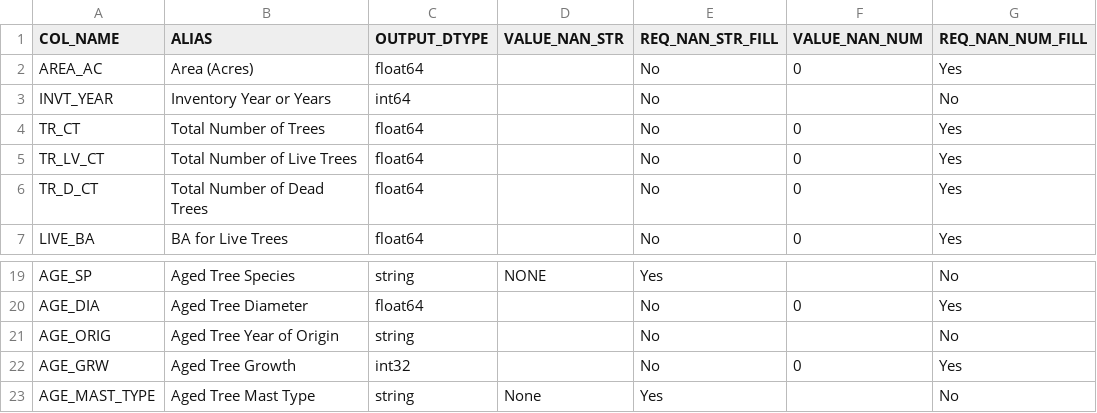
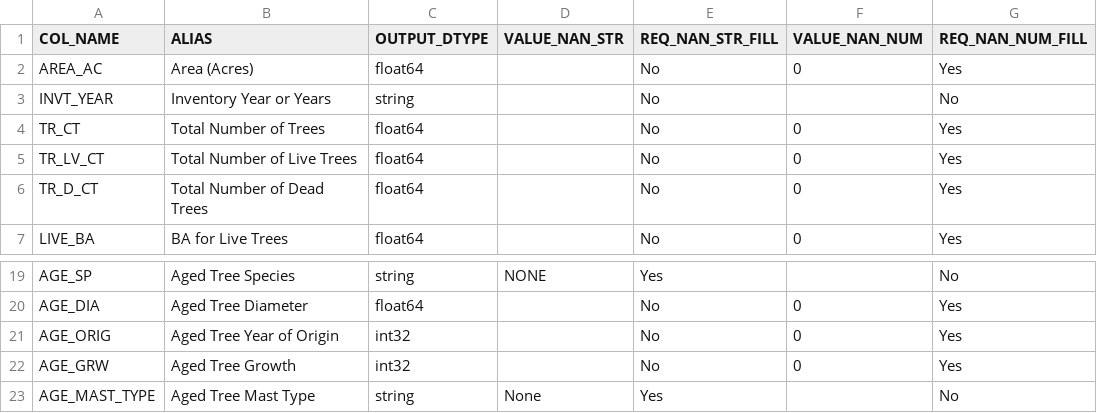
Before and after one commit to ForestManagementGeodatabase/FMG-toolbox, a CSV file: fmgpy/summaries/resources/general_summary_cols_pid.csv, drawn as a sheet; only a part is shown, gaps mark what is left out.

```diff
--- a/fmgpy/summaries/resources/general_summary_cols_pid.csv
+++ b/fmgpy/summaries/resources/general_summary_cols_pid.csv
@@ -2,3 +2,3 @@ COL_NAME,ALIAS,OUTPUT_DTYPE,VALUE_NAN_STR,REQ_NAN_STR_FILL,VALUE_NAN_NUM,REQ_NAN
 AREA_AC,Area (Acres),float64,,No,0,Yes
-INVT_YEAR,Inventory Year or Years,int64,,No,,No
+INVT_YEAR,Inventory Year or Years,string,,No,,No
 TR_CT,Total Number of Trees,float64,,No,0,Yes
@@ -20,3 +20,3 @@ AGE_SP,Aged Tree Species,string,NONE,Yes,,No
 AGE_DIA,Aged Tree Diameter,float64,,No,0,Yes
-AGE_ORIG,Aged Tree Year of Origin,string,,No,,No
+AGE_ORIG,Aged Tree Year of Origin,int32,,No,0,Yes
 AGE_GRW,Aged Tree Growth,int32,,No,0,Yes
```
Also changed, not shown: fmgpy/summaries/resources/general_summary_cols.csv, 2 other files.
